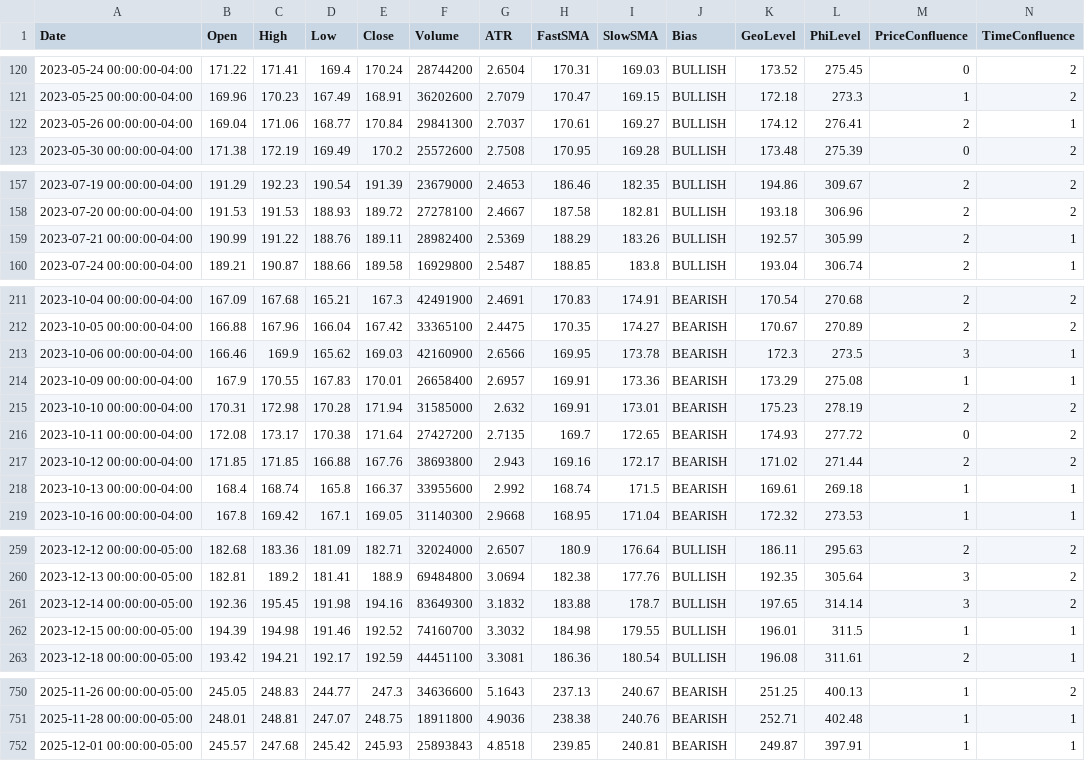
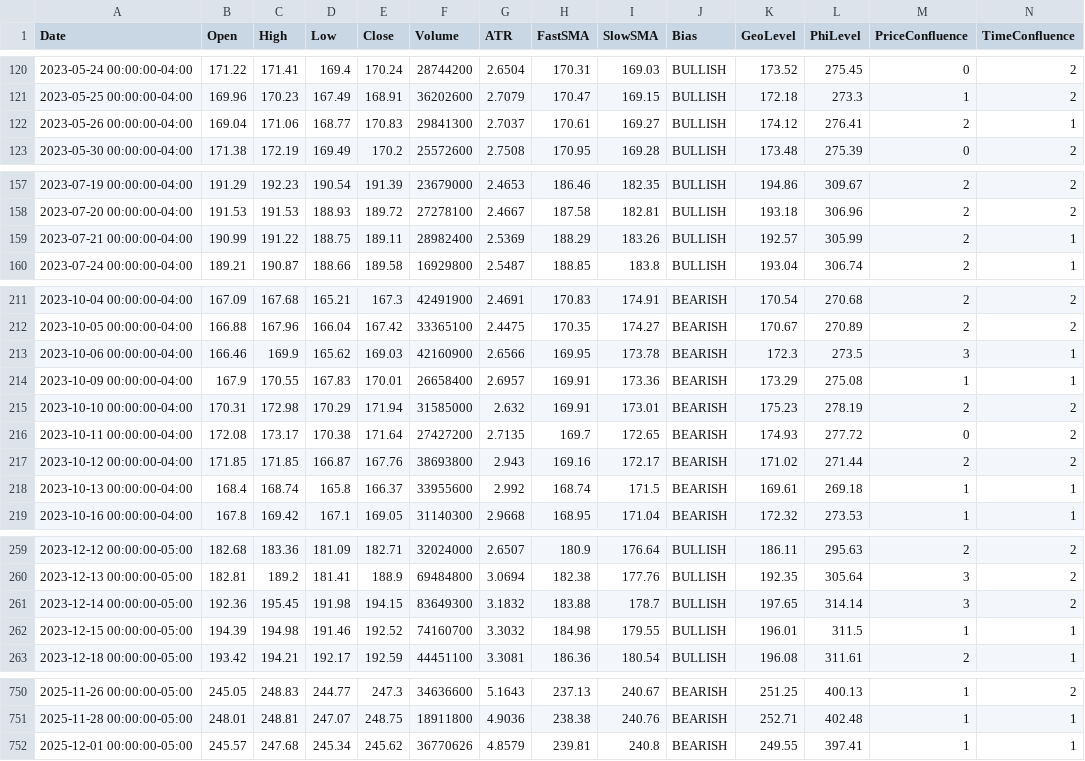
Before and after one commit to aadey002/Stock-agent-, a CSV file: data/IWM.csv, drawn as a sheet; only a part is shown, gaps mark what is left out.

Commit message:
Update data - Dec 1, 2025

```diff
--- a/data/IWM.csv
+++ b/data/IWM.csv
@@ -121,3 +121,3 @@ Date,Open,High,Low,Close,Volume,ATR,FastSMA,SlowSMA,Bias,GeoLevel,PhiLevel,Price
 2023-05-25 00:00:00-04:00,169.96,170.23,167.49,168.91,36202600,2.7079,170.47,169.15,BULLISH,172.18,273.3,1,2
-2023-05-26 00:00:00-04:00,169.04,171.06,168.77,170.84,29841300,2.7037,170.61,169.27,BULLISH,174.12,276.41,2,1
+2023-05-26 00:00:00-04:00,169.04,171.06,168.77,170.83,29841300,2.7037,170.61,169.27,BULLISH,174.12,276.41,2,1
 2023-05-30 00:00:00-04:00,171.38,172.19,169.49,170.2,25572600,2.7508,170.95,169.28,BULLISH,173.48,275.39,0,2
@@ -158,3 +158,3 @@ Date,Open,High,Low,Close,Volume,ATR,FastSMA,SlowSMA,Bias,GeoLevel,PhiLevel,Price
 2023-07-20 00:00:00-04:00,191.53,191.53,188.93,189.72,27278100,2.4667,187.58,182.81,BULLISH,193.18,306.96,2,2
-2023-07-21 00:00:00-04:00,190.99,191.22,188.76,189.11,28982400,2.5369,188.29,183.26,BULLISH,192.57,305.99,2,1
+2023-07-21 00:00:00-04:00,190.99,191.22,188.75,189.11,28982400,2.5369,188.29,183.26,BULLISH,192.57,305.99,2,1
 2023-07-24 00:00:00-04:00,189.21,190.87,188.66,189.58,16929800,2.5487,188.85,183.8,BULLISH,193.04,306.74,2,1
@@ -214,5 +214,5 @@ Date,Open,High,Low,Close,Volume,ATR,FastSMA,SlowSMA,Bias,GeoLevel,PhiLevel,Price
 2023-10-09 00:00:00-04:00,167.9,170.55,167.83,170.01,26658400,2.6957,169.91,173.36,BEARISH,173.29,275.08,1,1
-2023-10-10 00:00:00-04:00,170.31,172.98,170.28,171.94,31585000,2.632,169.91,173.01,BEARISH,175.23,278.19,2,2
+2023-10-10 00:00:00-04:00,170.31,172.98,170.29,171.94,31585000,2.632,169.91,173.01,BEARISH,175.23,278.19,2,2
 2023-10-11 00:00:00-04:00,172.08,173.17,170.38,171.64,27427200,2.7135,169.7,172.65,BEARISH,174.93,277.72,0,2
-2023-10-12 00:00:00-04:00,171.85,171.85,166.88,167.76,38693800,2.943,169.16,172.17,BEARISH,171.02,271.44,2,2
+2023-10-12 00:00:00-04:00,171.85,171.85,166.87,167.76,38693800,2.943,169.16,172.17,BEARISH,171.02,271.44,2,2
 2023-10-13 00:00:00-04:00,168.4,168.74,165.8,166.37,33955600,2.992,168.74,171.5,BEARISH,169.61,269.18,1,1
@@ -260,3 +260,3 @@ Date,Open,High,Low,Close,Volume,ATR,FastSMA,SlowSMA,Bias,GeoLevel,PhiLevel,Price
 2023-12-13 00:00:00-05:00,182.81,189.2,181.41,188.9,69484800,3.0694,182.38,177.76,BULLISH,192.35,305.64,3,2
-2023-12-14 00:00:00-05:00,192.36,195.45,191.98,194.16,83649300,3.1832,183.88,178.7,BULLISH,197.65,314.14,3,2
+2023-12-14 00:00:00-05:00,192.36,195.45,191.98,194.15,83649300,3.1832,183.88,178.7,BULLISH,197.65,314.14,3,2
 2023-12-15 00:00:00-05:00,194.39,194.98,191.46,192.52,74160700,3.3032,184.98,179.55,BULLISH,196.01,311.5,1,1
@@ -751,2 +751,2 @@ Date,Open,High,Low,Close,Volume,ATR,FastSMA,SlowSMA,Bias,GeoLevel,PhiLevel,Price
 2025-11-28 00:00:00-05:00,248.01,248.81,247.07,248.75,18911800,4.9036,238.38,240.76,BEARISH,252.71,402.48,1,1
-2025-12-01 00:00:00-05:00,245.57,247.68,245.42,245.93,25893843,4.8518,239.85,240.81,BEARISH,249.87,397.91,1,1
+2025-12-01 00:00:00-05:00,245.57,247.68,245.34,245.62,36770626,4.8579,239.81,240.8,BEARISH,249.55,397.41,1,1
```
